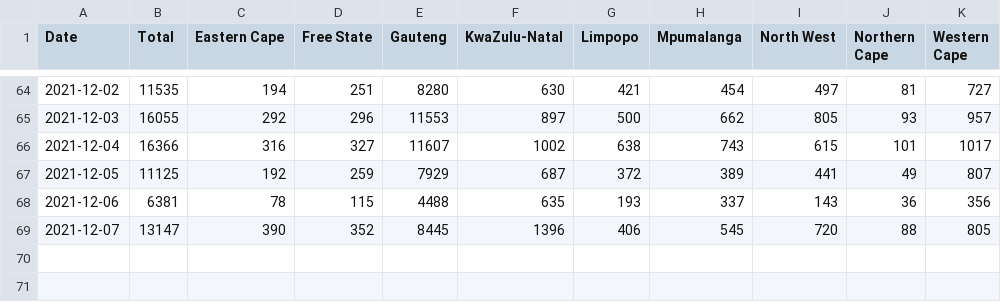
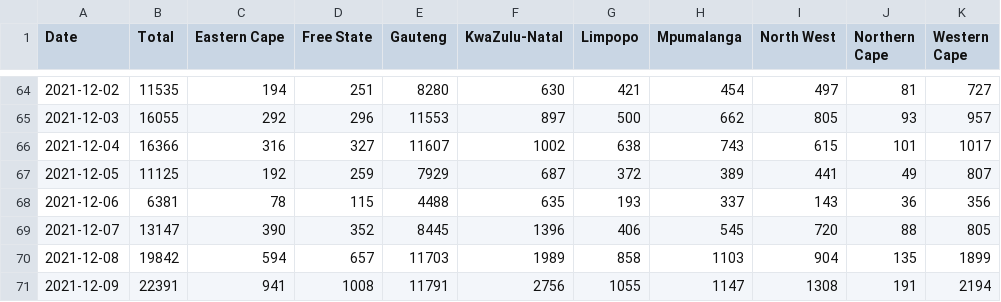
Before and after one commit to alex1770/Covid-19, a CSV file: VOCgrowth/EarlyOmicronEstimate/SAcasecounts.csv, drawn as a sheet; only a part is shown, gaps mark what is left out; the diff names each change by its address in the sheet, - before the commit and + after, or states it on an @@ line.

Commit message:
Update SA case counts

```diff
--- a/VOCgrowth/EarlyOmicronEstimate/SAcasecounts.csv
+++ b/VOCgrowth/EarlyOmicronEstimate/SAcasecounts.csv
+row 70: 2021-12-08 | 19842 | 594 | 657 | 11703 | 1989 | 858 | 1103 | 904 | 135 | 1899
+row 71: 2021-12-09 | 22391 | 941 | 1008 | 11791 | 2756 | 1055 | 1147 | 1308 | 191 | 2194
```
